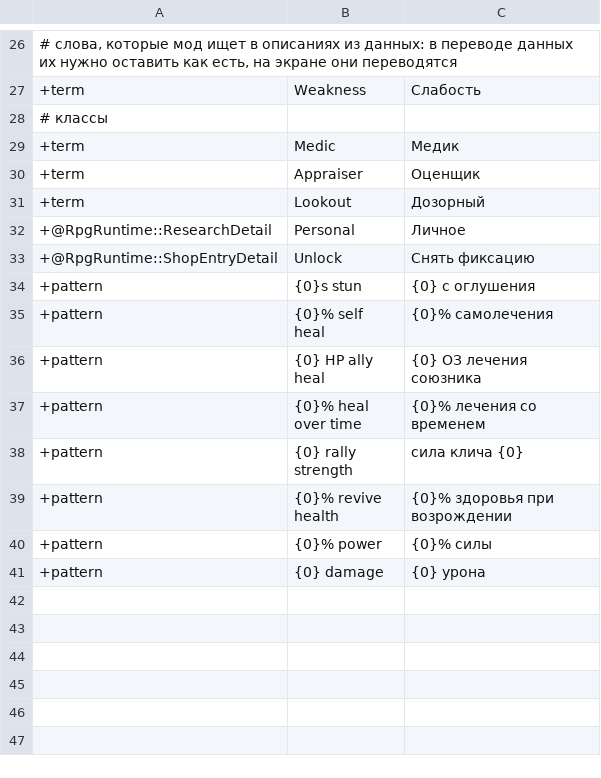
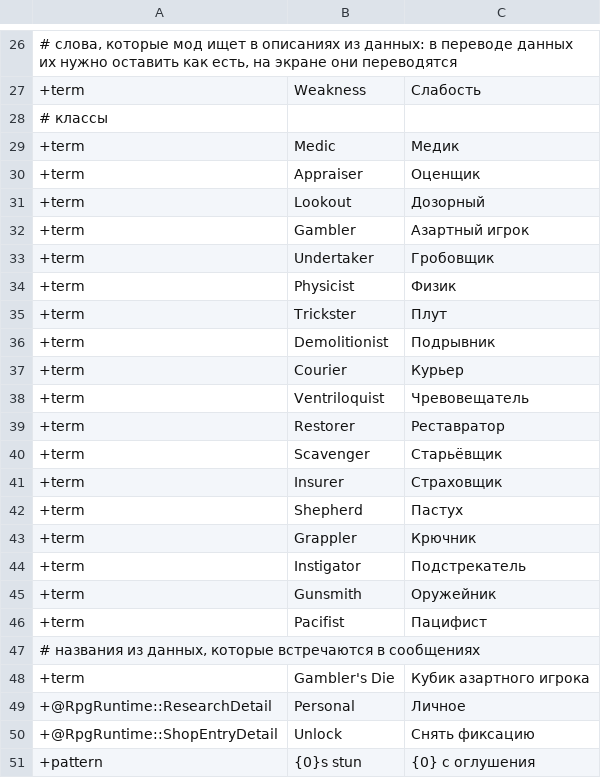
Before and after one commit to ilya-lis/RepoRPG_RU, a TSV file: translation/ru/extra.tsv, drawn as a sheet; only a part is shown, gaps mark what is left out; the shorter side is filled out with more unchanged rows; the diff names each change by its address in the sheet, - before the commit and + after, or states it on an @@ line.

Commit message:
Translation: units 2946-3290
Co-authored-by: arena-agent <297053741+arena-agent@users.noreply.github.com>

```diff
--- a/translation/ru/extra.tsv
+++ b/translation/ru/extra.tsv
+row 32: +term | Gambler | Азартный игрок
+row 33: +term | Undertaker | Гробовщик
+row 34: +term | Physicist | Физик
+row 35: +term | Trickster | Плут
+row 36: +term | Demolitionist | Подрывник
+row 37: +term | Courier | Курьер
+row 38: +term | Ventriloquist | Чревовещатель
+row 39: +term | Restorer | Реставратор
+row 40: +term | Scavenger | Старьёвщик
+row 41: +term | Insurer | Страховщик
+row 42: +term | Shepherd | Пастух
+row 43: +term | Grappler | Крючник
+row 44: +term | Instigator | Подстрекатель
+row 45: +term | Gunsmith | Оружейник
+row 46: +term | Pacifist | Пацифист
+row 47: # названия из данных, которые встречаются в сообщениях
+row 48: +term | Gambler's Die | Кубик азартного игрока
```
Also changed, not shown: translation/ru/part01.tsv, translation/ru/part02.tsv, 3 other files.
